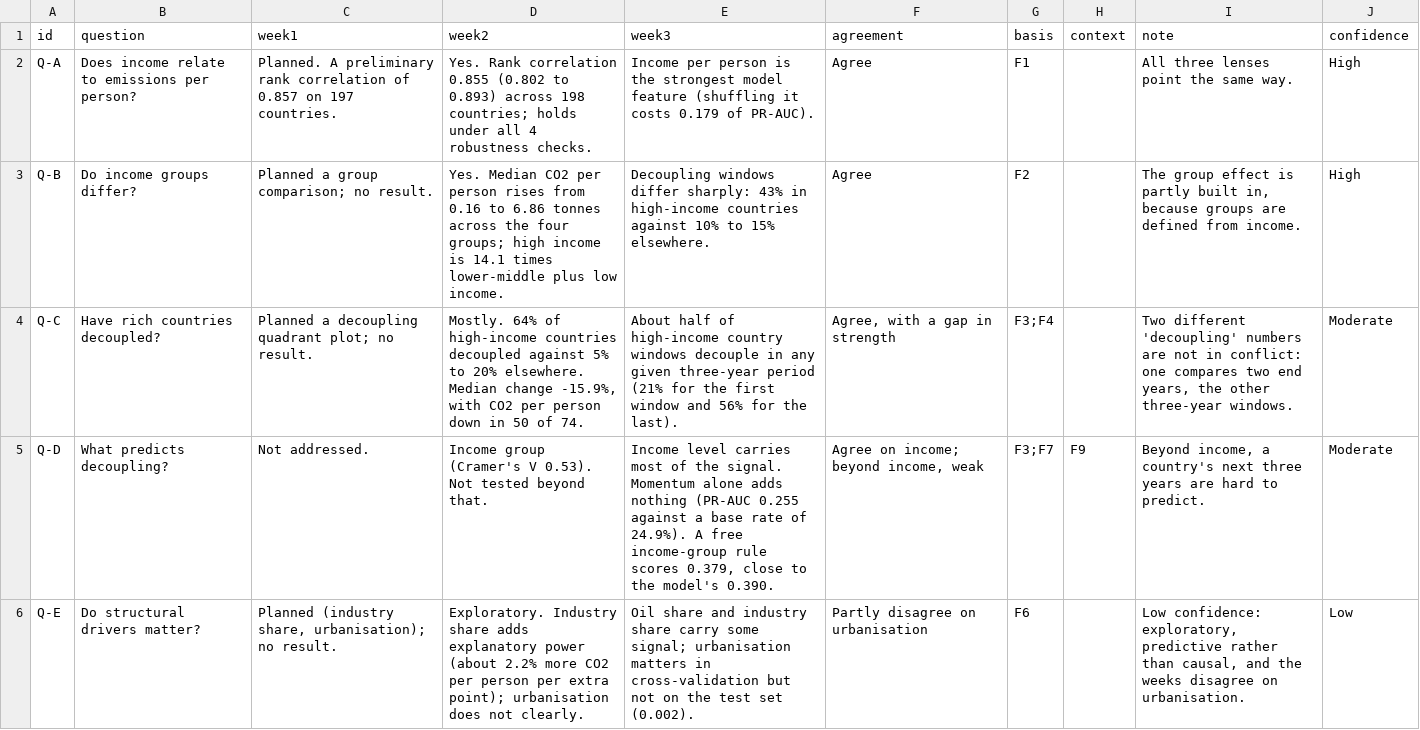
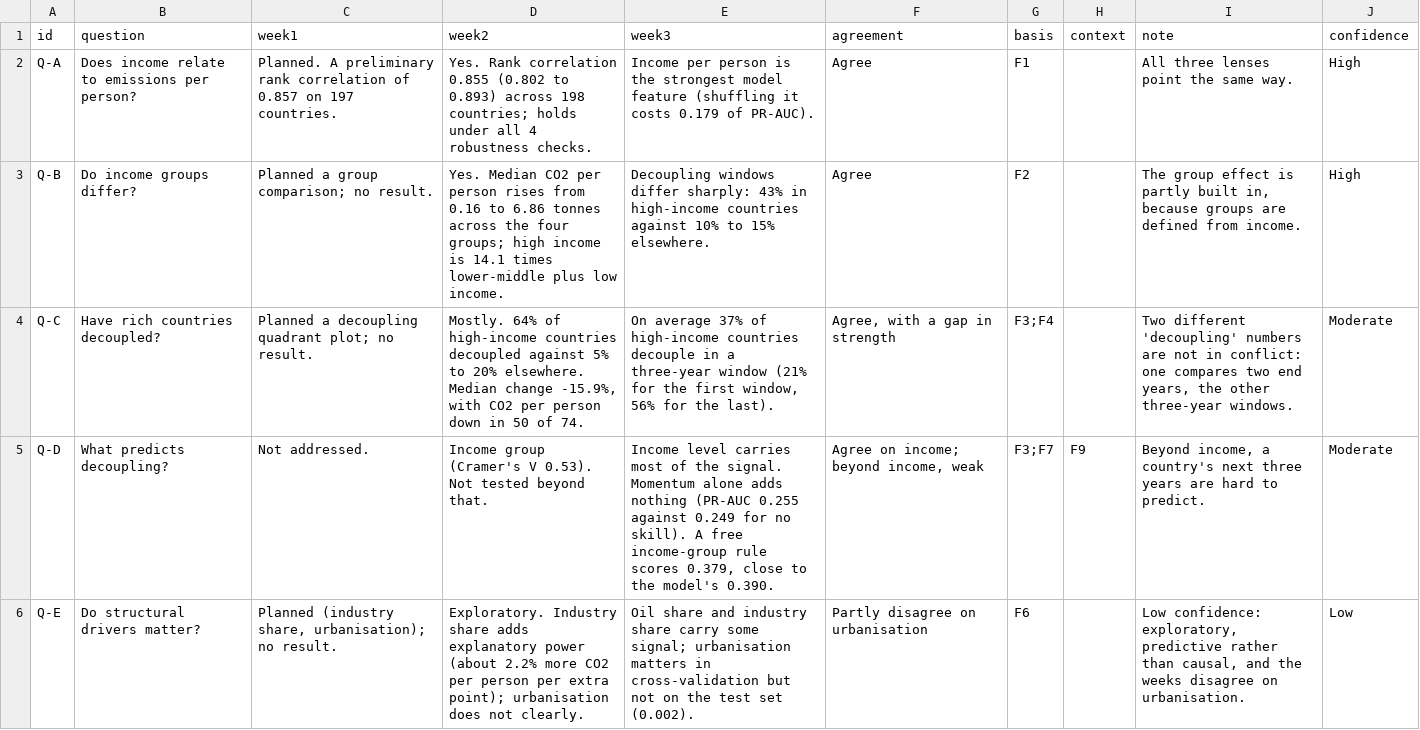
Before and after one commit to KanishkVerma-046/co2-decoupling-final-report, a CSV file: results/triangulation.csv, drawn as a sheet.

```diff
--- a/results/triangulation.csv
+++ b/results/triangulation.csv
@@ -3,4 +3,4 @@ Q-A,Does income relate to emissions per person?,Planned. A preliminary rank corr
 Q-B,Do income groups differ?,Planned a group comparison; no result.,Yes. Median CO2 per person rises from 0.16 to 6.86 tonnes across the four groups; high income is 14.1 times lower-middle plus low income.,Decoupling windows differ sharply: 43% in high-income countries against 10% to 15% elsewhere.,Agree,F2,,"The group effect is partly built in, because groups are defined from income.",High
-Q-C,Have rich countries decoupled?,Planned a decoupling quadrant plot; no result.,"Mostly. 64% of high-income countries decoupled against 5% to 20% elsewhere. Median change -15.9%, with CO2 per person down in 50 of 74.",About half of high-income country windows decouple in any given three-year period (21% for the first window and 56% for the last).,"Agree, with a gap in strength",F3;F4,,"Two different 'decoupling' numbers are not in conflict: one compares two end years, the other three-year windows.",Moderate
-Q-D,What predicts decoupling?,Not addressed.,Income group (Cramer's V 0.53). Not tested beyond that.,"Income level carries most of the signal. Momentum alone adds nothing (PR-AUC 0.255 against a base rate of 24.9%). A free income-group rule scores 0.379, close to the model's 0.390.","Agree on income; beyond income, weak",F3;F7,F9,"Beyond income, a country's next three years are hard to predict.",Moderate
+Q-C,Have rich countries decoupled?,Planned a decoupling quadrant plot; no result.,"Mostly. 64% of high-income countries decoupled against 5% to 20% elsewhere. Median change -15.9%, with CO2 per person down in 50 of 74.","On average 37% of high-income countries decouple in a three-year window (21% for the first window, 56% for the last).","Agree, with a gap in strength",F3;F4,,"Two different 'decoupling' numbers are not in conflict: one compares two end years, the other three-year windows.",Moderate
+Q-D,What predicts decoupling?,Not addressed.,Income group (Cramer's V 0.53). Not tested beyond that.,"Income level carries most of the signal. Momentum alone adds nothing (PR-AUC 0.255 against 0.249 for no skill). A free income-group rule scores 0.379, close to the model's 0.390.","Agree on income; beyond income, weak",F3;F7,F9,"Beyond income, a country's next three years are hard to predict.",Moderate
 Q-E,Do structural drivers matter?,"Planned (industry share, urbanisation); no result.",Exploratory. Industry share adds explanatory power (about 2.2% more CO2 per person per extra point); urbanisation does not clearly.,Oil share and industry share carry some signal; urbanisation matters in cross-validation but not on the test set (0.002).,Partly disagree on urbanisation,F6,,"Low confidence: exploratory, predictive rather than causal, and the weeks disagree on urbanisation.",Low
```
Also changed, not shown: report/_build/tables/triangulation.csv, results/claims_ledger.csv, 27 other files.
